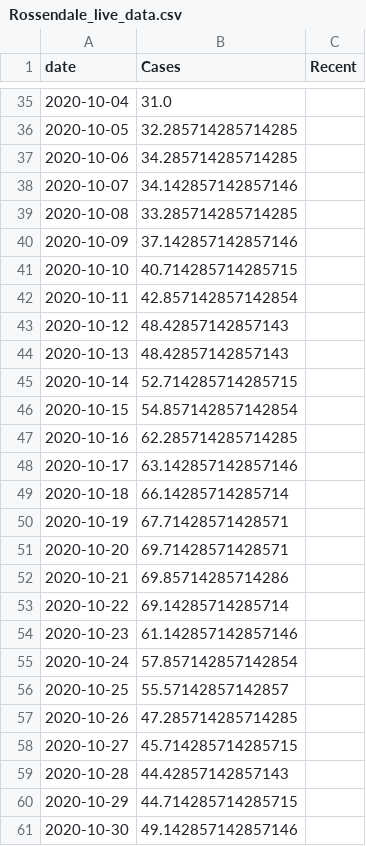
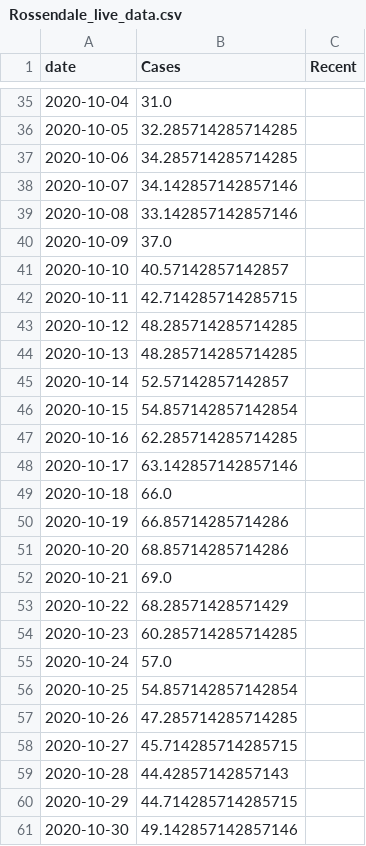
Before and after one commit to simoncook/Spectator, a CSV file: Rossendale_live_data.csv, drawn as a sheet; only a part is shown, gaps mark what is left out; the diff covers the shown part only.

Commit message:
Python upload 14/11/2020 08:00:22

```diff
--- a/Rossendale_live_data.csv
+++ b/Rossendale_live_data.csv
@@ -38,9 +38,9 @@ date,Cases,Recent
 2020-10-07,34.142857142857146,
-2020-10-08,33.285714285714285,
-2020-10-09,37.142857142857146,
-2020-10-10,40.714285714285715,
-2020-10-11,42.857142857142854,
-2020-10-12,48.42857142857143,
-2020-10-13,48.42857142857143,
-2020-10-14,52.714285714285715,
+2020-10-08,33.142857142857146,
+2020-10-09,37.0,
+2020-10-10,40.57142857142857,
+2020-10-11,42.714285714285715,
+2020-10-12,48.285714285714285,
+2020-10-13,48.285714285714285,
+2020-10-14,52.57142857142857,
 2020-10-15,54.857142857142854,
@@ -48,10 +48,10 @@ date,Cases,Recent
 2020-10-17,63.142857142857146,
-2020-10-18,66.14285714285714,
-2020-10-19,67.71428571428571,
-2020-10-20,69.71428571428571,
-2020-10-21,69.85714285714286,
-2020-10-22,69.14285714285714,
-2020-10-23,61.142857142857146,
-2020-10-24,57.857142857142854,
-2020-10-25,55.57142857142857,
+2020-10-18,66.0,
+2020-10-19,66.85714285714286,
+2020-10-20,68.85714285714286,
+2020-10-21,69.0,
+2020-10-22,68.28571428571429,
+2020-10-23,60.285714285714285,
+2020-10-24,57.0,
+2020-10-25,54.857142857142854,
 2020-10-26,47.285714285714285,
```
Also changed, not shown: 2 added rows and 12 edited cells elsewhere in this file.
